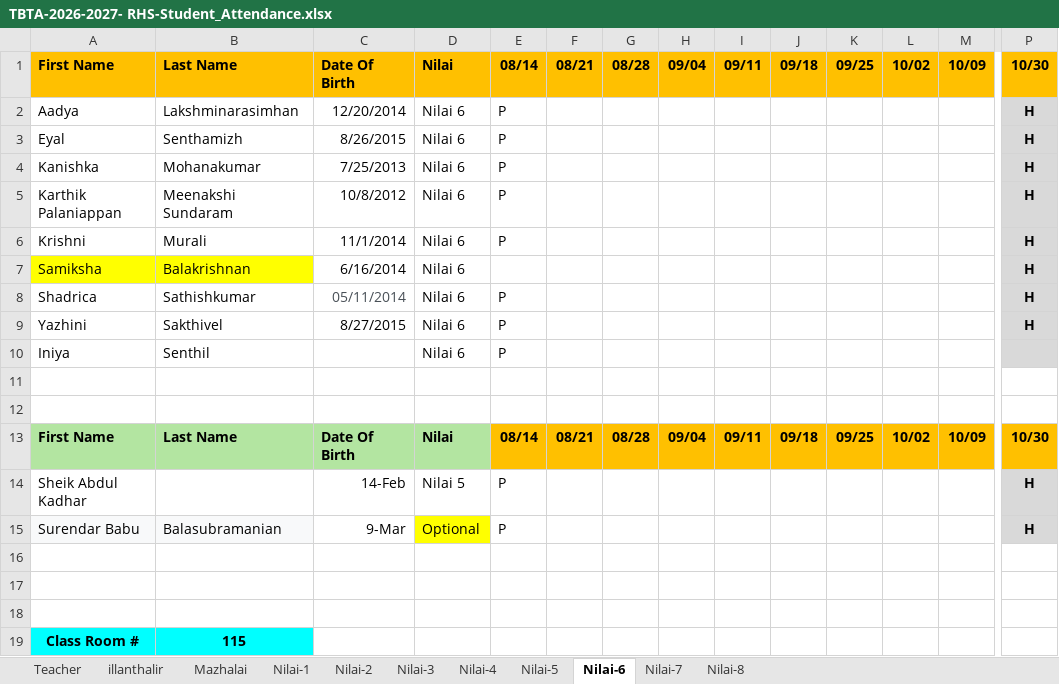
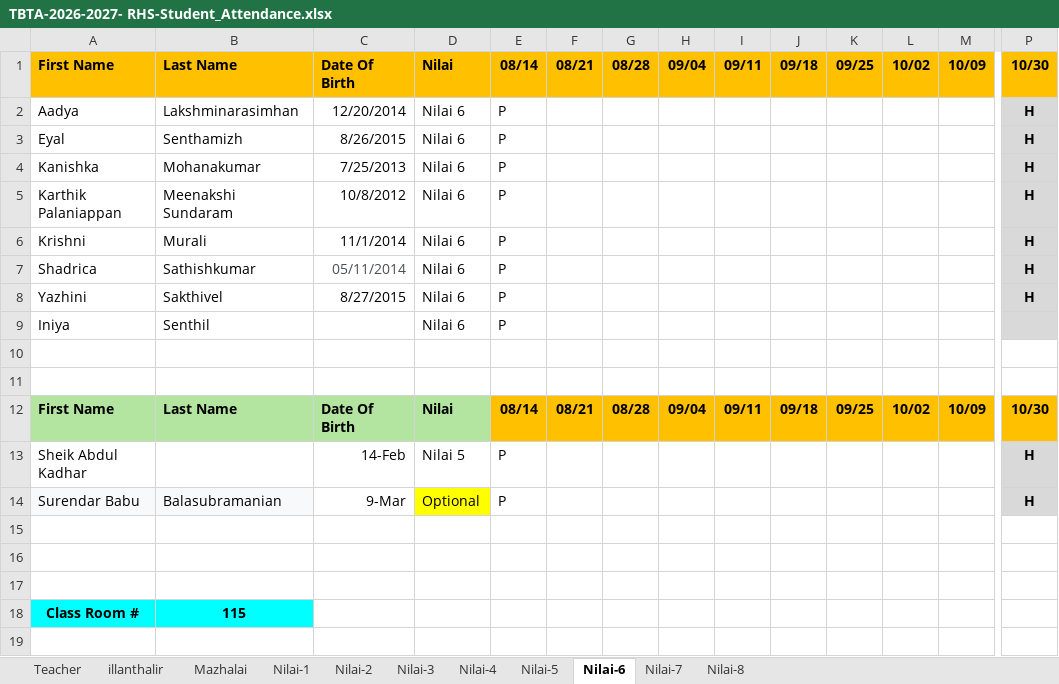
Before and after one commit to manivask/attendance-tracker, an Excel workbook: TBTA-2026-2027- RHS-Student_Attendance.xlsx, sheet Nilai-6, drawn as a sheet; only a part is shown, gaps mark what is left out; values as stored, in another font and other column widths than the file's, no borders; rows hold the shown columns only; the diff names each change by its address in the sheet, - before the commit and + after, or states it on an @@ line.

Commit message:
Fix initializeDefaultAttendanceForClass bug causing UI freeze on class change, and update Excel data

```diff
--- a/TBTA-2026-2027- RHS-Student_Attendance.xlsx (sheet Nilai-6)
+++ b/TBTA-2026-2027- RHS-Student_Attendance.xlsx (sheet Nilai-6)
-row 7: Samiksha | Balakrishnan | 6/16/2014 | Nilai 6 |  |  |  |  |  |  |  |  |  | H
```
Also changed, not shown: sheet Teacher, 1 other file.
